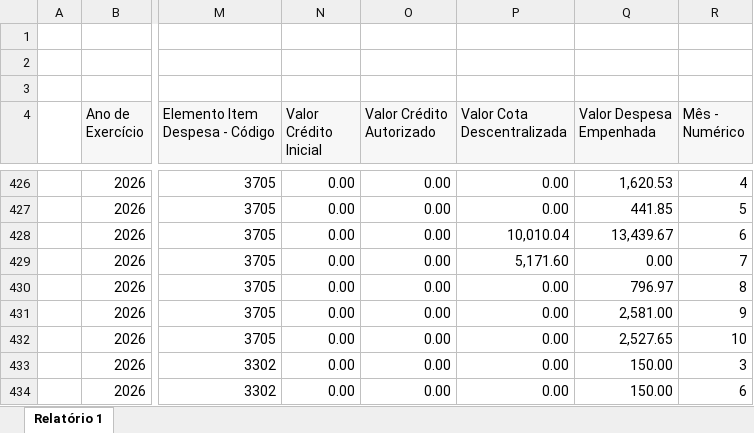
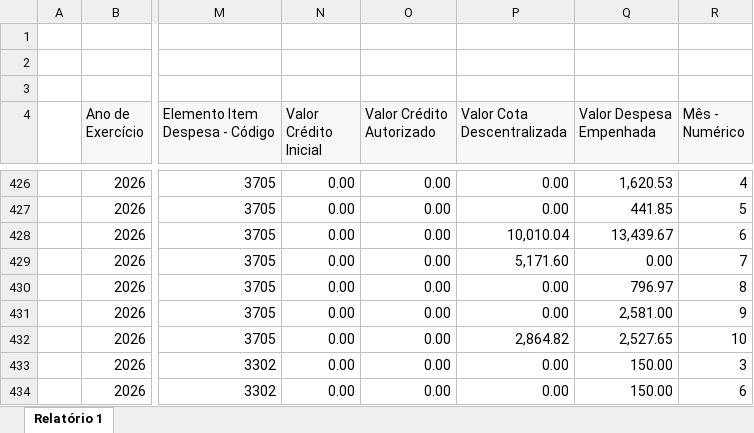
Before and after one commit to feasmg/painel_feasmg, an Excel workbook: orcamento.xlsx, sheet Relatório 1, drawn as a sheet; only a part is shown, gaps mark what is left out; values as stored, in another font and other column widths than the file's, no borders; the diff covers the shown part only; the diff names each change by its address in the sheet, - before the commit and + after, or states it on an @@ line.

```diff
--- a/orcamento.xlsx (sheet Relatório 1)
+++ b/orcamento.xlsx (sheet Relatório 1)
-P432 (Valor Cota Descentralizada): 0.00
+P432 (Valor Cota Descentralizada): 2,864.82
```
Also changed, not shown: 7 added rows and 33 edited cells elsewhere in this sheet.
